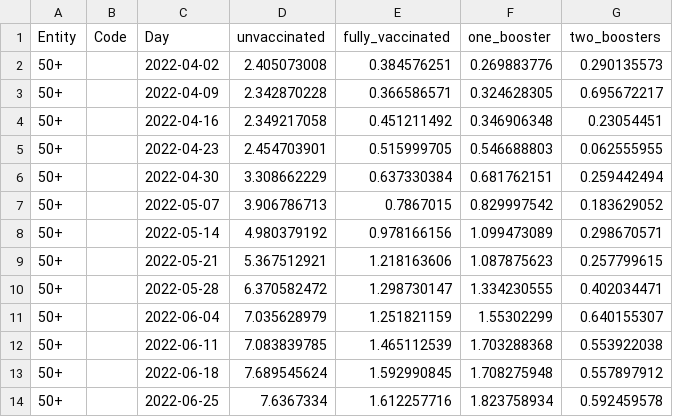
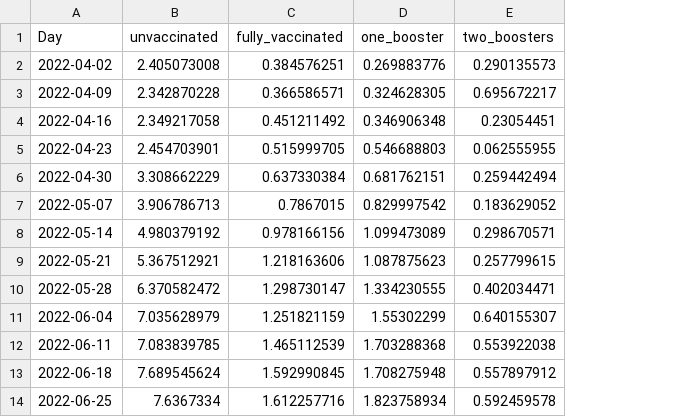
Before and after one commit to zareeiant/Basic_Stats_in_Python_Student_Workbooks, a CSV file: data/covid_deaths.csv, drawn as a sheet; only a part is shown; the diff names each change by its address in the sheet, - before the commit and + after, or states it on an @@ line.

```diff
--- a/data/covid_deaths.csv
+++ b/data/covid_deaths.csv
-column A (Entity), rows 2-14: all 50+
-column B (Code), empty
```
Also changed, not shown: 5 other files.
